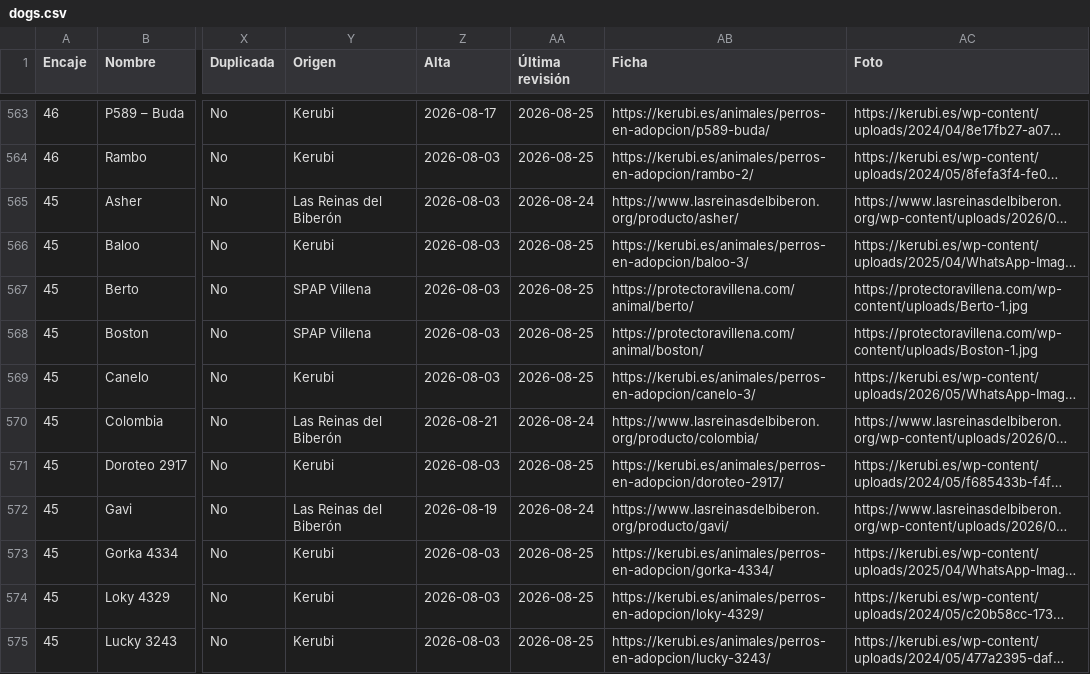
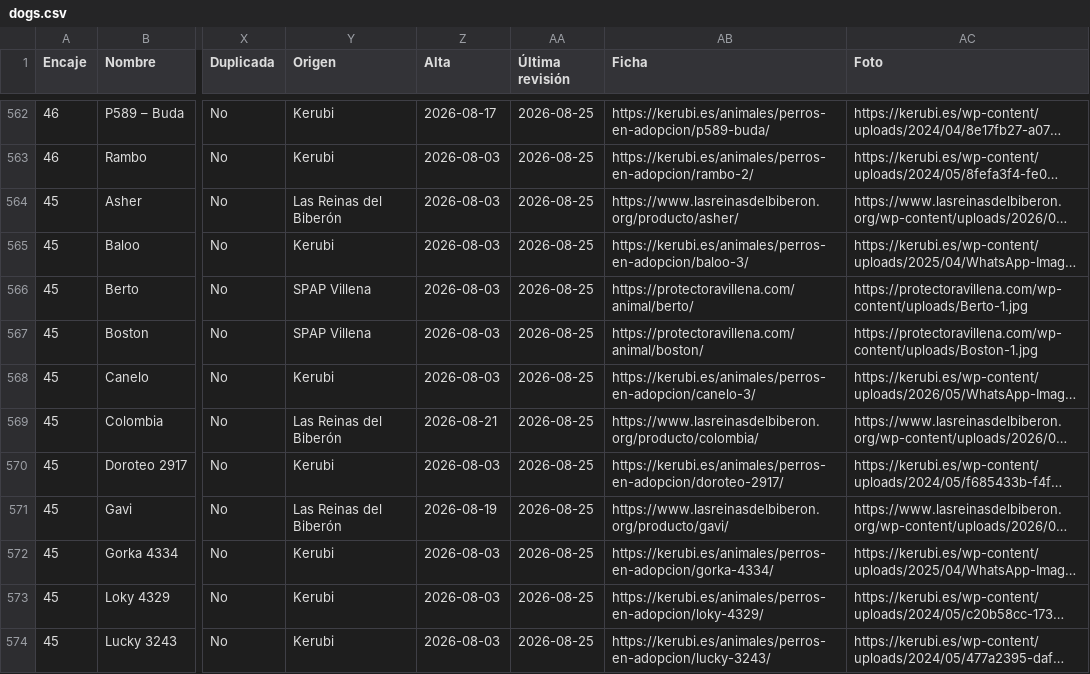
Before and after one commit to flxarias/perrita-arias-brotons, a CSV file: data/exports/dogs.csv, drawn as a sheet; only a part is shown, gaps mark what is left out; long unchanged cells end in …; addresses are those after the commit; the diff covers the shown part only; the diff names each change by its address in the sheet, - before the commit and + after, or states it on an @@ line.

```diff
--- a/data/exports/dogs.csv
+++ b/data/exports/dogs.csv
-AA564 (Última revisión): 2026-08-24
+AA564 (Última revisión): 2026-08-25
-AA569 (Última revisión): 2026-08-24
+AA569 (Última revisión): 2026-08-25
-AA571 (Última revisión): 2026-08-24
+AA571 (Última revisión): 2026-08-25
```
Also changed, not shown: 2 removed rows and 24 edited cells elsewhere in this file, 2 other files.
